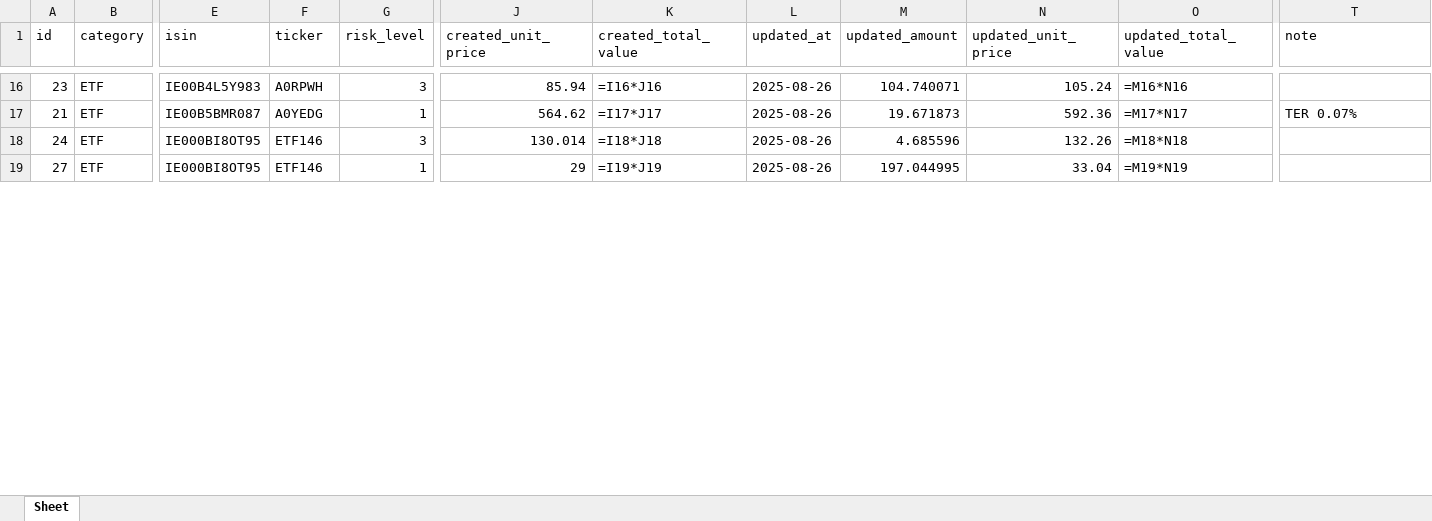
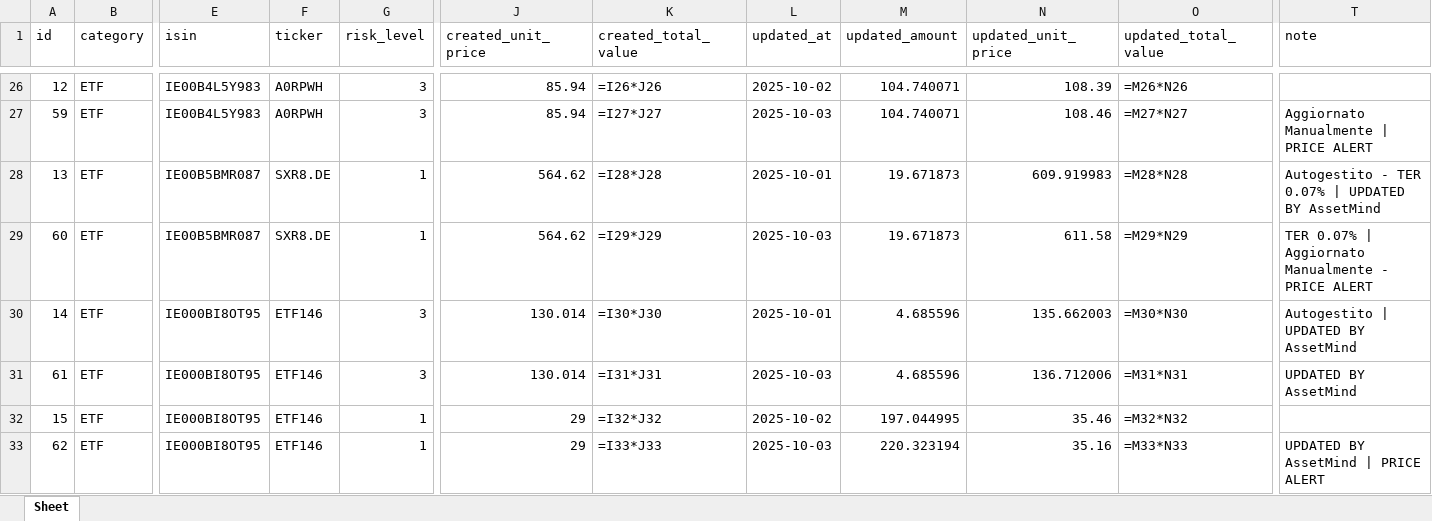
Before and after one commit to Aleandr0/GAB_AssetMind, an Excel workbook: portfolio_data.xlsx, sheet Sheet, drawn as a sheet; only a part is shown, gaps mark what is left out; values as stored, in another font and other column widths than the file's, no borders; formulas without a stored value are shown as written; addresses are those after the commit; rows hold the shown columns only; the diff covers the shown part only; the diff names each change by its address in the sheet, - before the commit and + after, or states it on an @@ line.

```diff
--- a/portfolio_data.xlsx (sheet Sheet)
+++ b/portfolio_data.xlsx (sheet Sheet)
-A26 (id): 23
+A26 (id): 12
-K26 (created_total_value): =I16*J16
+K26 (created_total_value): =I26*J26
-L26 (updated_at): 2025-08-26
+L26 (updated_at): 2025-10-02
-N26 (updated_unit_price): 105.24
+N26 (updated_unit_price): 108.39
-O26 (updated_total_value): =M16*N16
+O26 (updated_total_value): =M26*N26
+row 27: 59 | ETF | IE00B4L5Y983 | A0RPWH | 3 | 85.94 | =I27*J27 | 2025-10-03 | 104.740071 | 108.46 | =M27*N27 | Aggiornato Manualmente | PRICE ALERT
-A28 (id): 21
+A28 (id): 13
-F28 (ticker): A0YEDG
+F28 (ticker): SXR8.DE
-K28 (created_total_value): =I17*J17
+K28 (created_total_value): =I28*J28
-L28 (updated_at): 2025-08-26
+L28 (updated_at): 2025-10-01
-N28 (updated_unit_price): 592.36
+N28 (updated_unit_price): 609.919983
-O28 (updated_total_value): =M17*N17
+O28 (updated_total_value): =M28*N28
-T28 (note): TER 0.07%
+T28 (note): Autogestito - TER 0.07% | UPDATED BY AssetMind
+row 29: 60 | ETF | IE00B5BMR087 | SXR8.DE | 1 | 564.62 | =I29*J29 | 2025-10-03 | 19.671873 | 611.58 | =M29*N29 | TER 0.07% | Aggiornato Manualmente - PRICE ALERT
+row 30: 14 | ETF | IE000BI8OT95 | ETF146 | 3 | 130.014 | =I30*J30 | 2025-10-01 | 4.685596 | 135.662003 | =M30*N30 | Autogestito | UPDATED BY AssetMind
-A31 (id): 24
+A31 (id): 61
-K31 (created_total_value): =I18*J18
+K31 (created_total_value): =I31*J31
-L31 (updated_at): 2025-08-26
+L31 (updated_at): 2025-10-03
-N31 (updated_unit_price): 132.26
+N31 (updated_unit_price): 136.712006
-O31 (updated_total_value): =M18*N18
+O31 (updated_total_value): =M31*N31
-T31 (note): (empty)
+T31 (note): UPDATED BY AssetMind
-A32 (id): 27
+A32 (id): 15
-K32 (created_total_value): =I19*J19
+K32 (created_total_value): =I32*J32
-L32 (updated_at): 2025-08-26
+L32 (updated_at): 2025-10-02
-N32 (updated_unit_price): 33.04
+N32 (updated_unit_price): 35.46
-O32 (updated_total_value): =M19*N19
+O32 (updated_total_value): =M32*N32
+row 33: 62 | ETF | IE000BI8OT95 | ETF146 | 1 | 29 | =I33*J33 | 2025-10-03 | 220.323194 | 35.16 | =M33*N33 | UPDATED BY AssetMind | PRICE ALERT
```
Also changed, not shown: 46 added rows, 11 removed rows and 207 edited cells elsewhere in this sheet, 56 other files.
